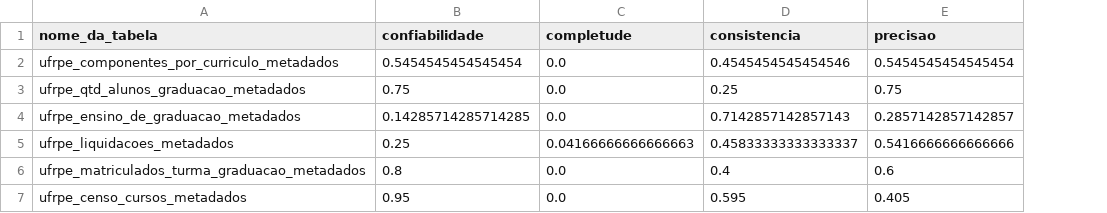
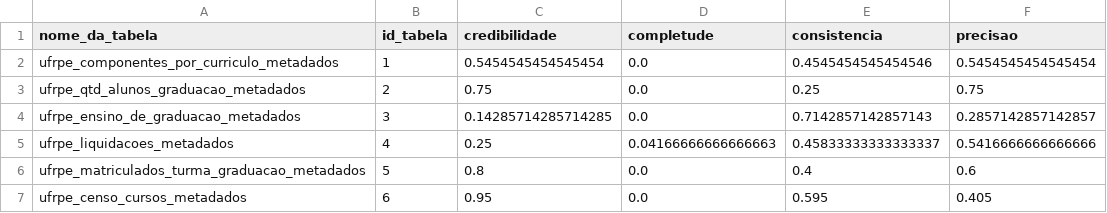
Before and after one commit to JuanMenezes/meta-qd, a CSV file: data/analysis/metricas_ufrpe.csv, drawn as a sheet; addresses are those after the commit; the diff names each change by its address in the sheet, - before the commit and + after, or states it on an @@ line.

```diff
--- a/data/analysis/metricas_ufrpe.csv
+++ b/data/analysis/metricas_ufrpe.csv
+column B (id_tabela), rows 2-7: 1 | 2 | 3 | 4 | 5 | 6
-C1: confiabilidade
+C1: credibilidade
```
Also changed, not shown: 1 other file.
